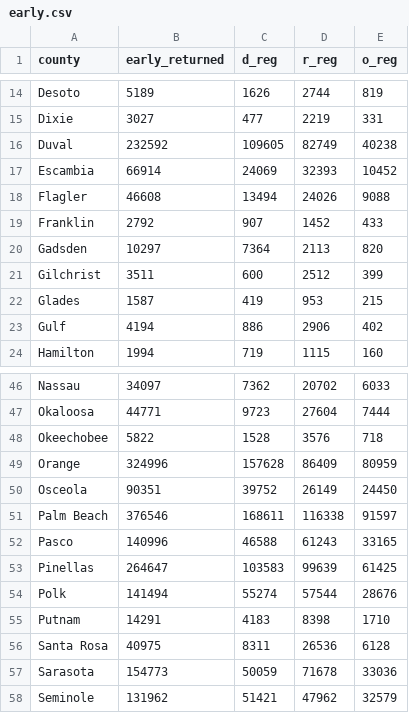
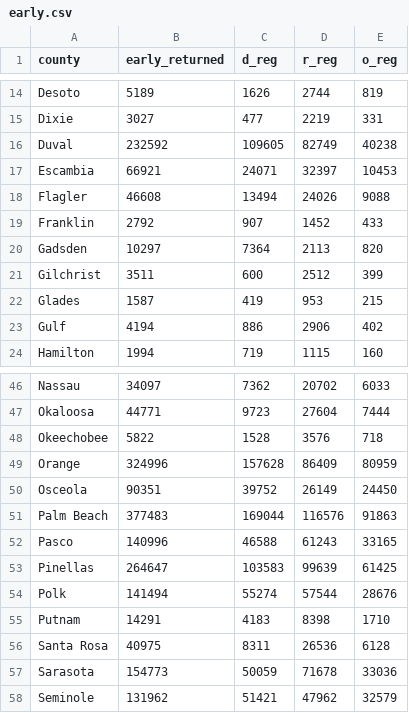
Before and after one commit to danbaer0413-cpu/election-needle, a CSV file: data/FL/governor/early.csv, drawn as a sheet; only a part is shown, gaps mark what is left out.

```diff
--- a/data/FL/governor/early.csv
+++ b/data/FL/governor/early.csv
@@ -16,3 +16,3 @@ Dixie,3027,477,2219,331
 Duval,232592,109605,82749,40238
-Escambia,66914,24069,32393,10452
+Escambia,66921,24071,32397,10453
 Flagler,46608,13494,24026,9088
@@ -50,3 +50,3 @@ Orange,324996,157628,86409,80959
 Osceola,90351,39752,26149,24450
-Palm Beach,376546,168611,116338,91597
+Palm Beach,377483,169044,116576,91863
 Pasco,140996,46588,61243,33165
```
Also changed, not shown: data/FL/u-s-senate-special/early.csv, data/civic_early_log.csv, 22 other files.
